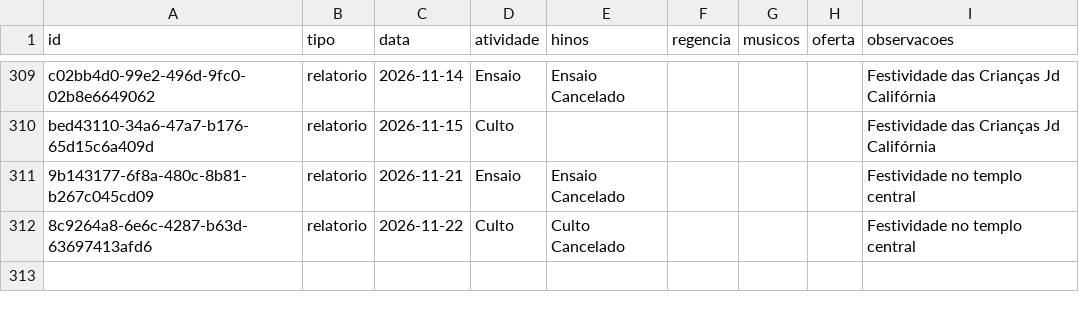
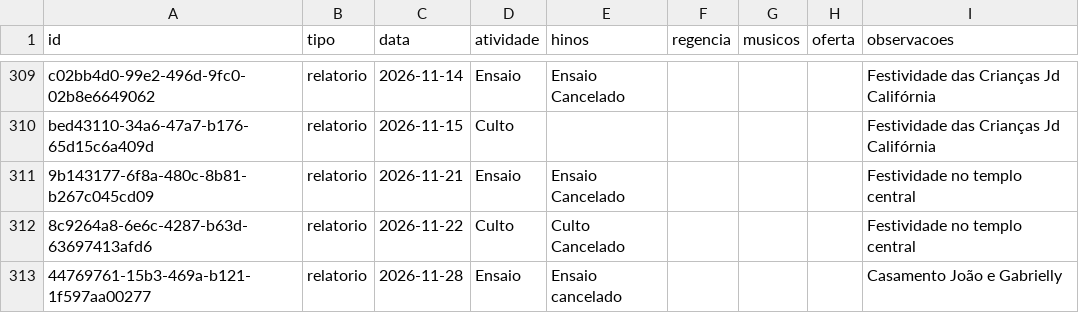
Before and after one commit to marcelofaria/coral-jubilo-celeste, a CSV file: dados/relatorios.csv, drawn as a sheet; only a part is shown, gaps mark what is left out.

Commit message:
Atualiza relatórios do coral (2026-11-25)

```diff
--- a/dados/relatorios.csv
+++ b/dados/relatorios.csv
@@ -312 +312,2 @@
 "8c9264a8-6e6c-4287-b63d-63697413afd6";"relatorio";"2026-11-22";"Culto";"Culto Cancelado";"";"";"";"Festividade no templo central"
+"44769761-15b3-469a-b121-1f597aa00277";"relatorio";"2026-11-28";"Ensaio";"Ensaio cancelado";"";"";"";"Casamento João e Gabrielly"
```
